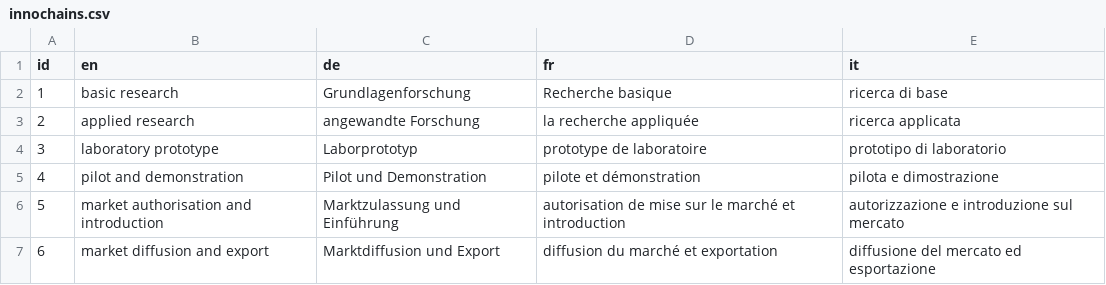
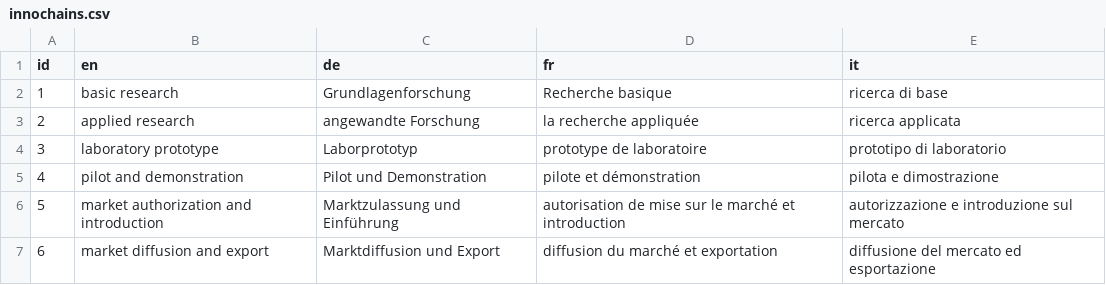
Before and after one commit to thomome/foundation-visualization, a CSV file: src/data/innochains.csv, drawn as a sheet; the diff names each change by its address in the sheet, - before the commit and + after, or states it on an @@ line.

```diff
--- a/src/data/innochains.csv
+++ b/src/data/innochains.csv
-B6 (en): market authorisation and introduction
+B6 (en): market authorization and introduction
```
Also changed, not shown: src/data/scopes1.csv, 1 other file.
